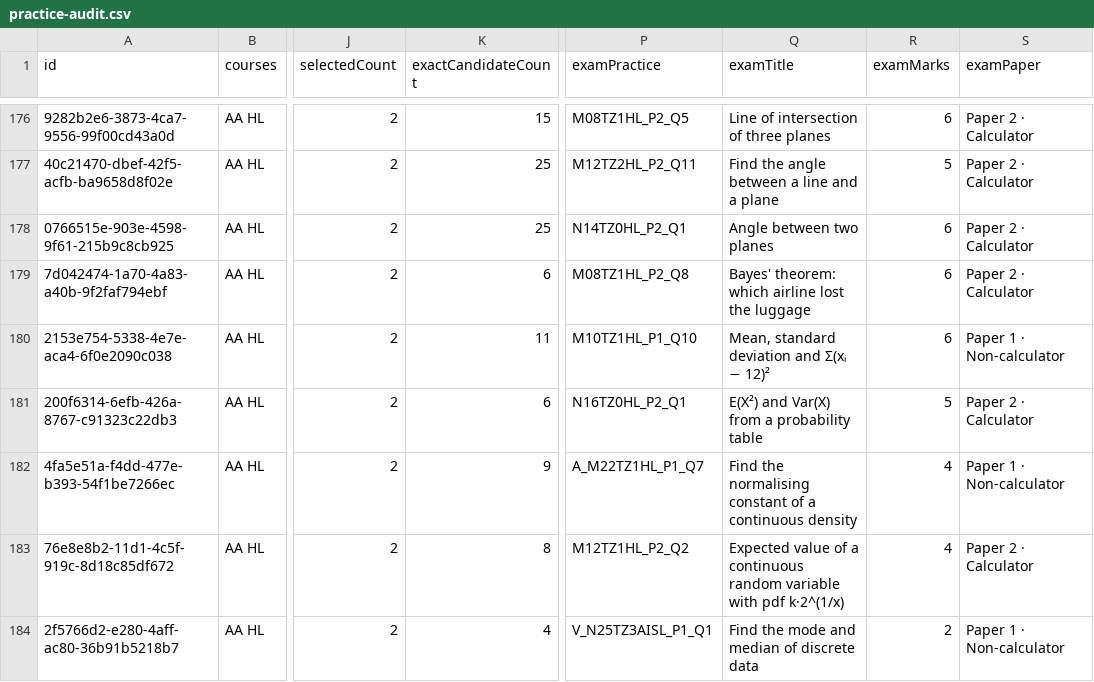
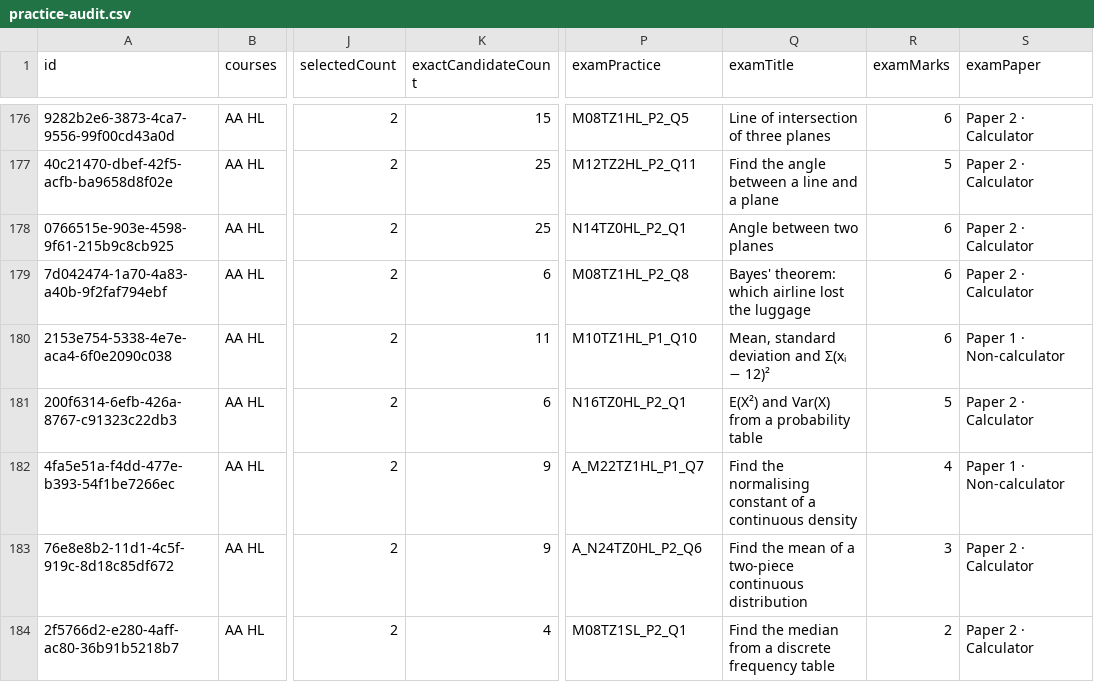
Before and after one commit to robbieflynn/mrflynnib-chatgpt, a CSV file: course-platform-pilot/practice-audit.csv, drawn as a sheet; only a part is shown, gaps mark what is left out; the diff covers the shown part only; the diff names each change by its address in the sheet, - before the commit and + after, or states it on an @@ line.

```diff
--- a/course-platform-pilot/practice-audit.csv
+++ b/course-platform-pilot/practice-audit.csv
-K183 (exactCandidateCount): 8
+K183 (exactCandidateCount): 9
-P183 (examPractice): M12TZ1HL_P2_Q2
+P183 (examPractice): A_N24TZ0HL_P2_Q6
-Q183 (examTitle): Expected value of a continuous random variable with pdf k·2^(1/x)
+Q183 (examTitle): Find the mean of a two-piece continuous distribution
-R183 (examMarks): 4
+R183 (examMarks): 3
-P184 (examPractice): V_N25TZ3AISL_P1_Q1
+P184 (examPractice): M08TZ1SL_P2_Q1
-Q184 (examTitle): Find the mode and median of discrete data
+Q184 (examTitle): Find the median from a discrete frequency table
-S184 (examPaper): Paper 1 · Non-calculator
+S184 (examPaper): Paper 2 · Calculator
```
Also changed, not shown: 12 edited cells elsewhere in this file, course-platform-pilot/course-question-review.csv, 5 other files.
